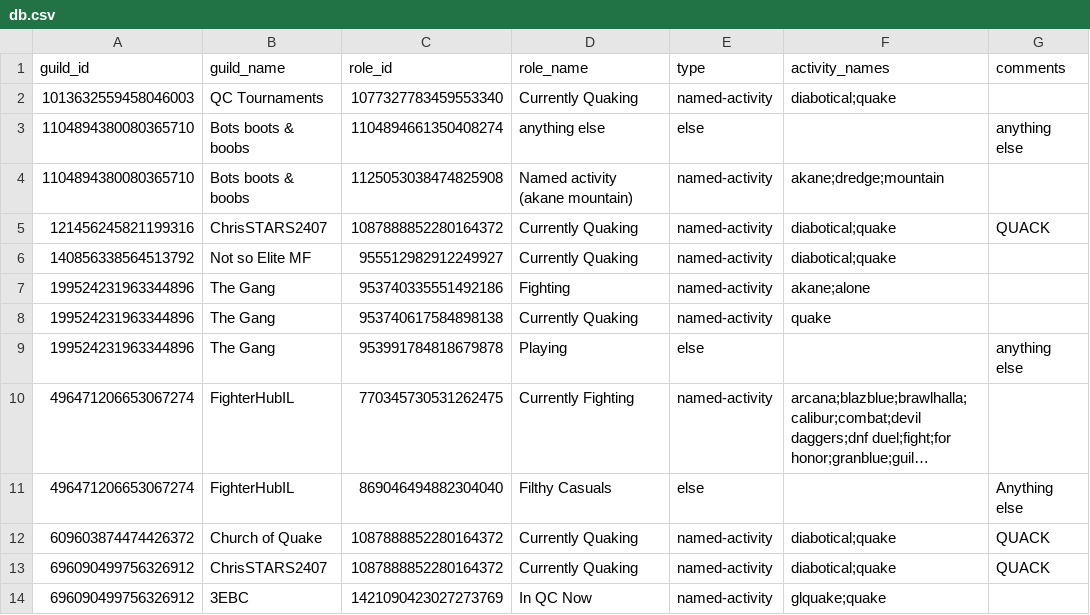
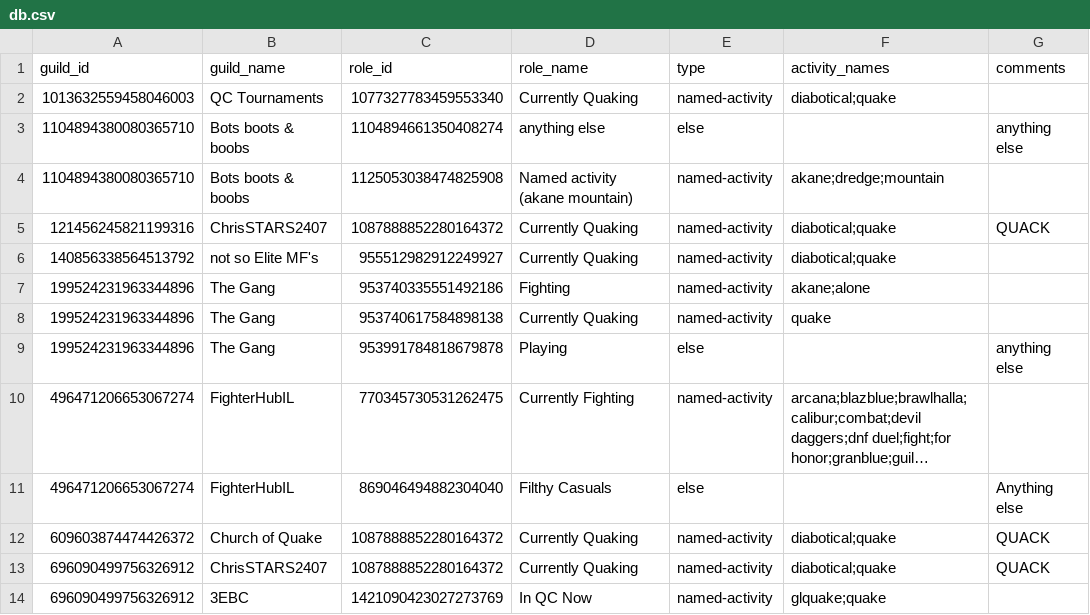
Before and after one commit to barakor/discord-activity-role-bot, a CSV file: db.csv, drawn as a sheet; long unchanged cells end in ….

Commit message:
Update rules DB

```diff
--- a/db.csv
+++ b/db.csv
@@ -5,3 +5,3 @@ guild_id,guild_name,role_id,role_name,type,activity_names,comments
 121456245821199316,ChrisSTARS2407,1087888852280164372,Currently Quaking,named-activity,diabotical;quake,QUACK
-140856338564513792,Not so Elite MF,955512982912249927,Currently Quaking,named-activity,diabotical;quake,
+140856338564513792,not so Elite MF's,955512982912249927,Currently Quaking,named-activity,diabotical;quake,
 199524231963344896,The Gang,953740335551492186,Fighting,named-activity,akane;alone,
```
